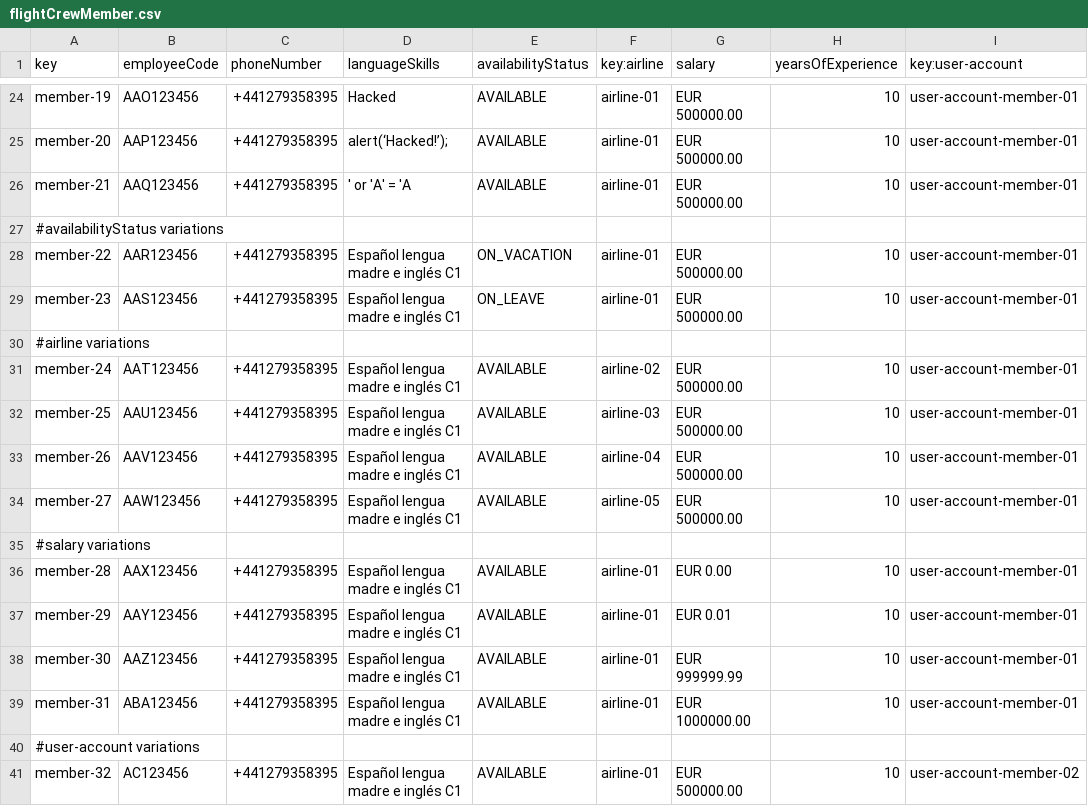
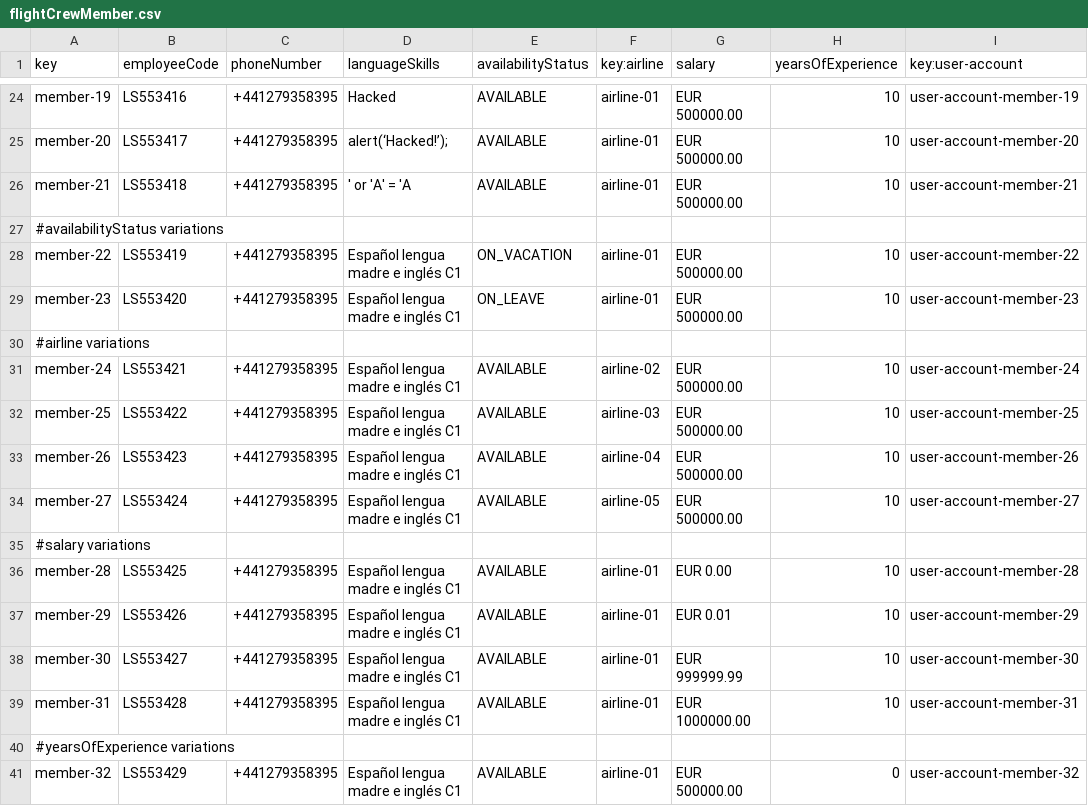
Before and after one commit to alevarmun1/Acme-ANS-D02, a CSV file: src/main/resources/WEB-INF/data/sample/flightCrewMember.csv, drawn as a sheet; only a part is shown, gaps mark what is left out; the diff covers the shown part only; the diff names each change by its address in the sheet, - before the commit and + after, or states it on an @@ line.

Commit message:
csvs fix flightCrewMember y user-account

```diff
--- a/src/main/resources/WEB-INF/data/sample/flightCrewMember.csv
+++ b/src/main/resources/WEB-INF/data/sample/flightCrewMember.csv
-B24 (employeeCode): AAO123456
+B24 (employeeCode): LS553416
-I24 (key:user-account): user-account-member-01
+I24 (key:user-account): user-account-member-19
-B25 (employeeCode): AAP123456
+B25 (employeeCode): LS553417
-I25 (key:user-account): user-account-member-01
+I25 (key:user-account): user-account-member-20
-B26 (employeeCode): AAQ123456
+B26 (employeeCode): LS553418
-I26 (key:user-account): user-account-member-01
+I26 (key:user-account): user-account-member-21
-B28 (employeeCode): AAR123456
+B28 (employeeCode): LS553419
-I28 (key:user-account): user-account-member-01
+I28 (key:user-account): user-account-member-22
-B29 (employeeCode): AAS123456
+B29 (employeeCode): LS553420
-I29 (key:user-account): user-account-member-01
+I29 (key:user-account): user-account-member-23
-B31 (employeeCode): AAT123456
+B31 (employeeCode): LS553421
-I31 (key:user-account): user-account-member-01
+I31 (key:user-account): user-account-member-24
-B32 (employeeCode): AAU123456
+B32 (employeeCode): LS553422
-I32 (key:user-account): user-account-member-01
+I32 (key:user-account): user-account-member-25
-B33 (employeeCode): AAV123456
+B33 (employeeCode): LS553423
-I33 (key:user-account): user-account-member-01
+I33 (key:user-account): user-account-member-26
-B34 (employeeCode): AAW123456
+B34 (employeeCode): LS553424
-I34 (key:user-account): user-account-member-01
+I34 (key:user-account): user-account-member-27
-B36 (employeeCode): AAX123456
+B36 (employeeCode): LS553425
-I36 (key:user-account): user-account-member-01
+I36 (key:user-account): user-account-member-28
-B37 (employeeCode): AAY123456
+B37 (employeeCode): LS553426
-I37 (key:user-account): user-account-member-01
+I37 (key:user-account): user-account-member-29
-B38 (employeeCode): AAZ123456
+B38 (employeeCode): LS553427
-I38 (key:user-account): user-account-member-01
+I38 (key:user-account): user-account-member-30
-B39 (employeeCode): ABA123456
+B39 (employeeCode): LS553428
-I39 (key:user-account): user-account-member-01
+I39 (key:user-account): user-account-member-31
-A40 (key): #user-account variations
+A40 (key): #yearsOfExperience variations
-B41 (employeeCode): AC123456
+B41 (employeeCode): LS553429
-H41 (yearsOfExperience): 10
+H41 (yearsOfExperience): 0
-I41 (key:user-account): user-account-member-02
+I41 (key:user-account): user-account-member-32
```
Also changed, not shown: 3 added rows and 34 edited cells elsewhere in this file, src/main/resources/WEB-INF/data/sample/user-account.csv, 1 other file.
